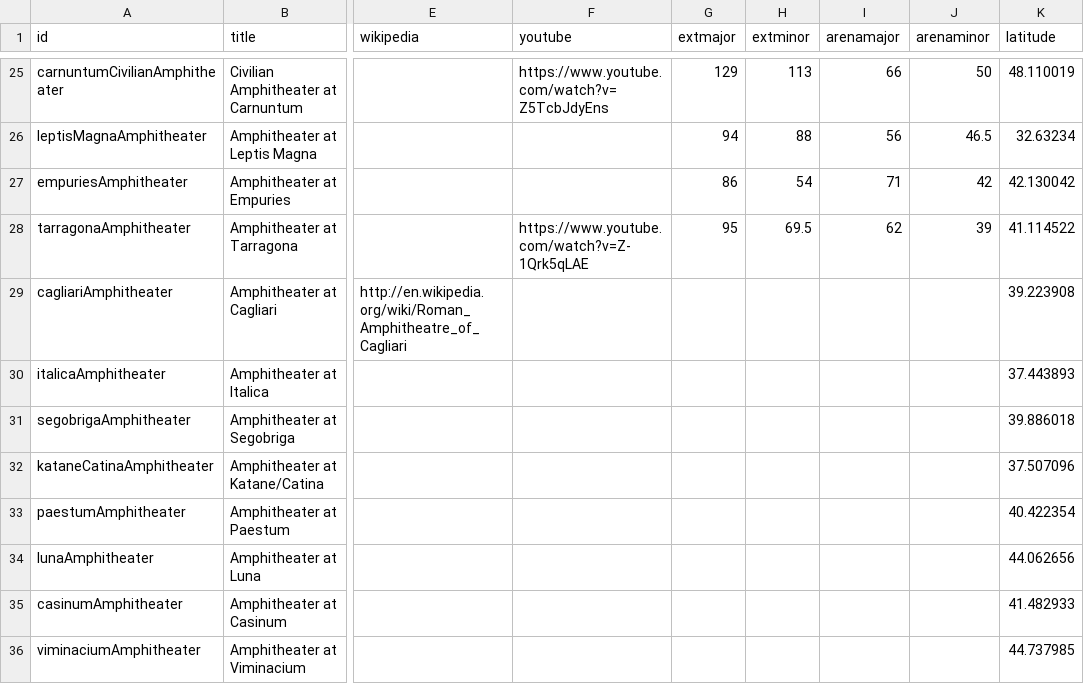
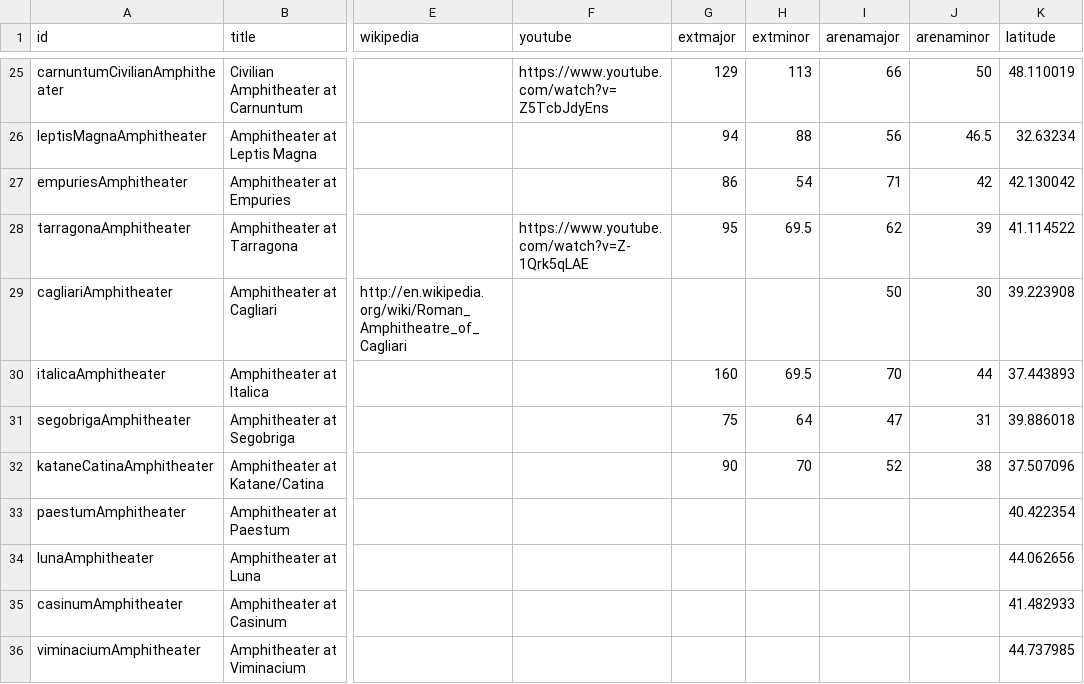
Before and after one commit to sfsheath/roman-amphitheaters, a CSV file: roman-amphitheaters.csv, drawn as a sheet; only a part is shown, gaps mark what is left out; the diff names each change by its address in the sheet, - before the commit and + after, or states it on an @@ line.

```diff
--- a/roman-amphitheaters.csv
+++ b/roman-amphitheaters.csv
-I29 (arenamajor): (empty)
+I29 (arenamajor): 50
-J29 (arenaminor): (empty)
+J29 (arenaminor): 30
-G30 (extmajor): (empty)
+G30 (extmajor): 160
-H30 (extminor): (empty)
+H30 (extminor): 69.5
-I30 (arenamajor): (empty)
+I30 (arenamajor): 70
-J30 (arenaminor): (empty)
+J30 (arenaminor): 44
-G31 (extmajor): (empty)
+G31 (extmajor): 75
-H31 (extminor): (empty)
+H31 (extminor): 64
-I31 (arenamajor): (empty)
+I31 (arenamajor): 47
-J31 (arenaminor): (empty)
+J31 (arenaminor): 31
-G32 (extmajor): (empty)
+G32 (extmajor): 90
-H32 (extminor): (empty)
+H32 (extminor): 70
-I32 (arenamajor): (empty)
+I32 (arenamajor): 52
-J32 (arenaminor): (empty)
+J32 (arenaminor): 38
```
Also changed, not shown: 2 other files.
